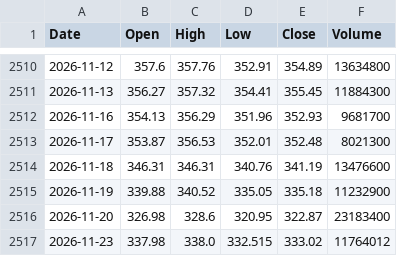
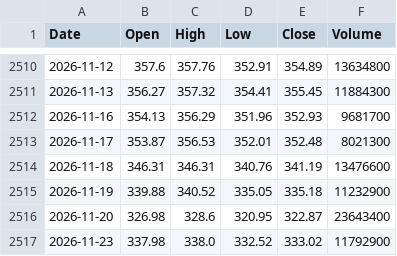
Before and after one commit to anandtpatel/GLD-data, a CSV file: gld_10y.csv, drawn as a sheet; only a part is shown, gaps mark what is left out.

```diff
--- a/gld_10y.csv
+++ b/gld_10y.csv
@@ -2515,3 +2515,3 @@ Date,Open,High,Low,Close,Volume
 2026-11-19,339.88,340.52,335.05,335.18,11232900
-2026-11-20,326.98,328.6,320.95,322.87,23183400
-2026-11-23,337.98,338.0,332.515,333.02,11764012
+2026-11-20,326.98,328.6,320.95,322.87,23643400
+2026-11-23,337.98,338.0,332.52,333.02,11792900
```
Also changed, not shown: data/fed_odds.csv, data/gld_holdings.csv, 4 other files.
